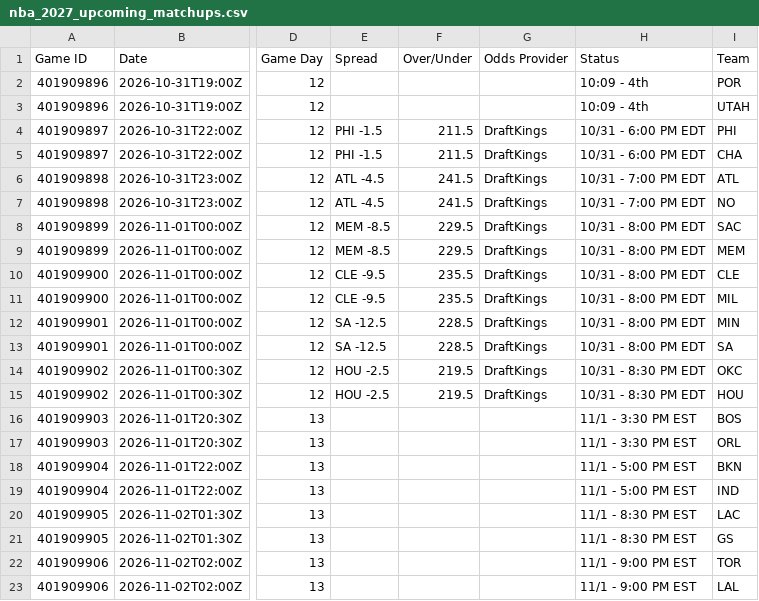
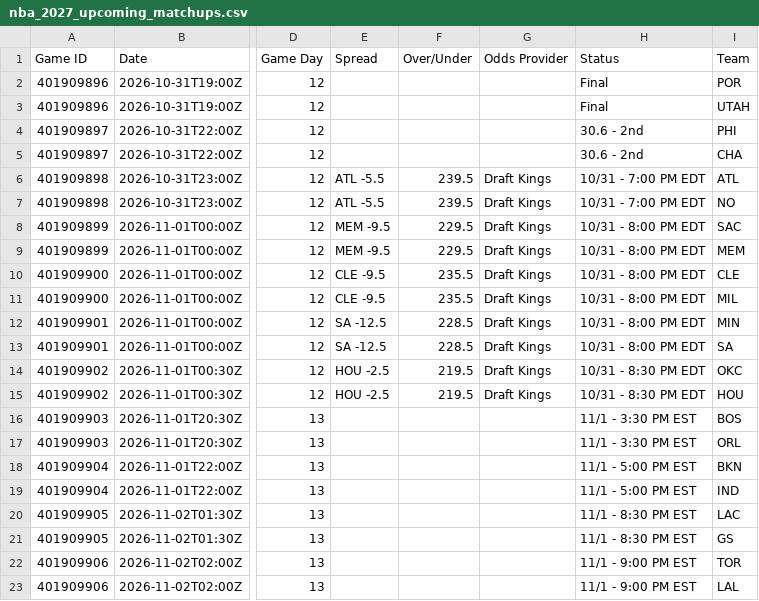
Before and after one commit to HitByOne/NBAData, a CSV file: site/data/nba_2027_upcoming_matchups.csv, drawn as a sheet; only a part is shown, gaps mark what is left out; the diff names each change by its address in the sheet, - before the commit and + after, or states it on an @@ line.

```diff
--- a/site/data/nba_2027_upcoming_matchups.csv
+++ b/site/data/nba_2027_upcoming_matchups.csv
-H2:H3 (Status): 10:09 - 4th
+H2:H3 (Status): Final
-E4:E5 (Spread): PHI -1.5
+E4:E5 (Spread): (empty)
-F4:F5 (Over/Under): 211.5
+F4:F5 (Over/Under): (empty)
-G4:G5 (Odds Provider): DraftKings
+G4:G5 (Odds Provider): (empty)
-H4:H5 (Status): 10/31 - 6:00 PM EDT
+H4:H5 (Status): 30.6 - 2nd
-E6:E7 (Spread): ATL -4.5
+E6:E7 (Spread): ATL -5.5
-F6:F7 (Over/Under): 241.5
+F6:F7 (Over/Under): 239.5
-G6:G15 (Odds Provider): DraftKings
+G6:G15 (Odds Provider): Draft Kings
-E8:E9 (Spread): MEM -8.5
+E8:E9 (Spread): MEM -9.5
```
Also changed, not shown: site/data/nba_2027_injury_report.csv.
